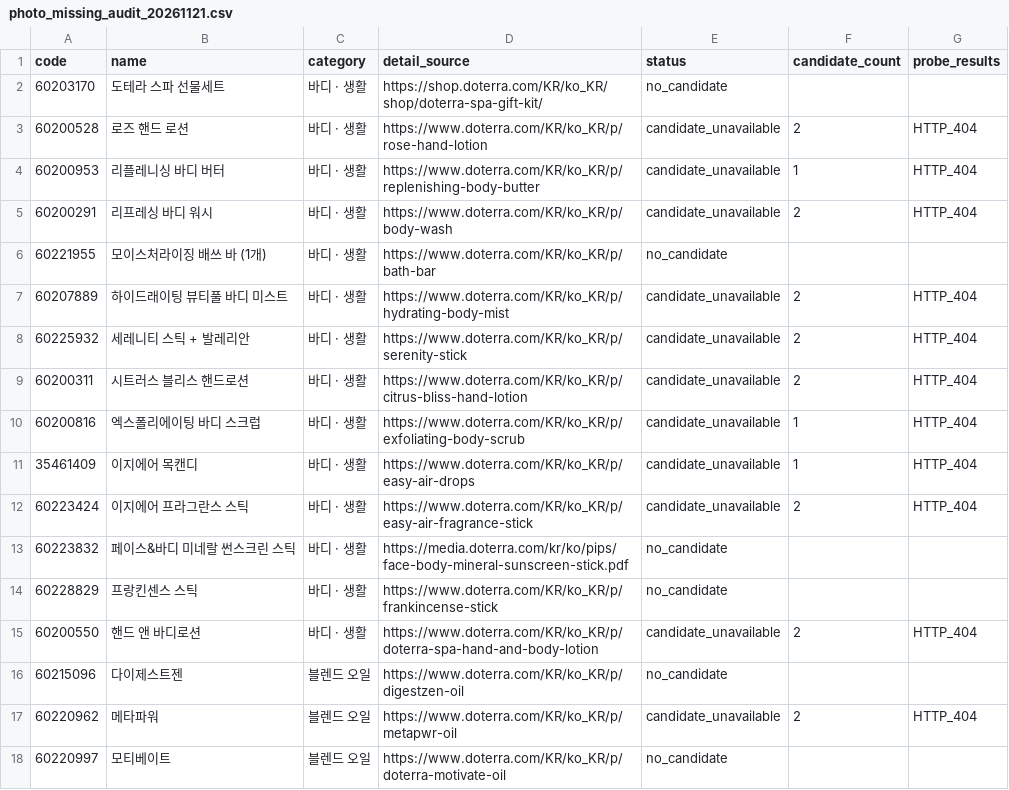
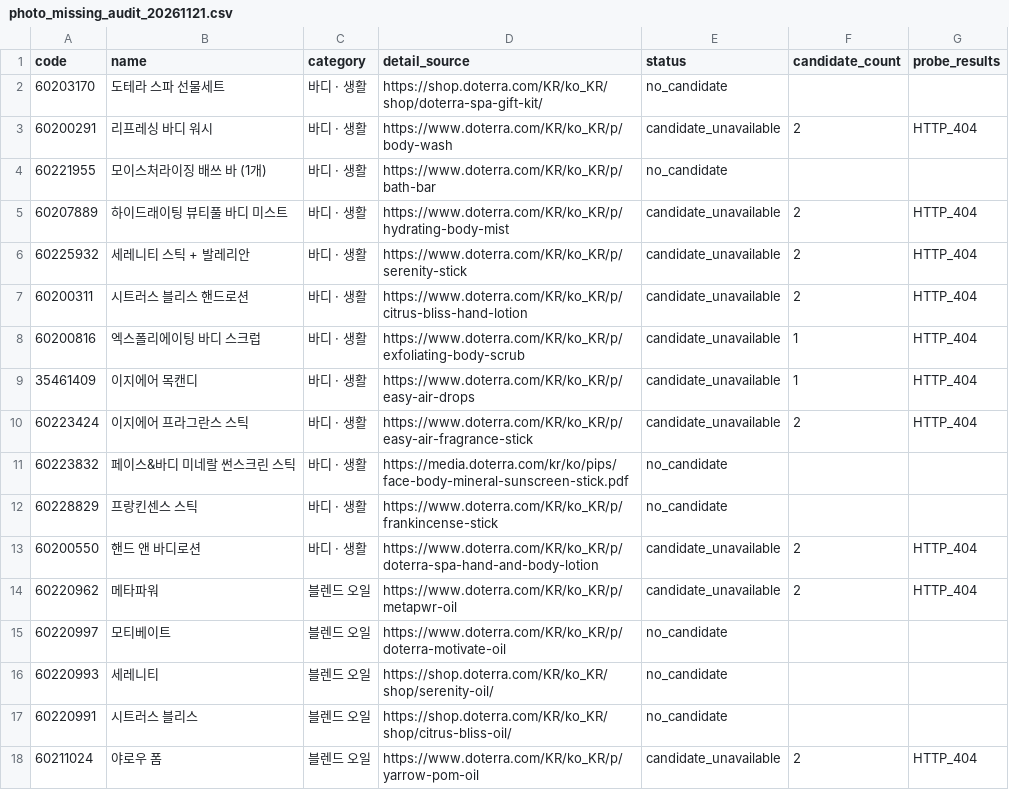
Before and after one commit to ri02000/green-index, a CSV file: photo_missing_audit_20261121.csv, drawn as a sheet; only a part is shown; the shorter side is filled out with more unchanged rows; the diff names each change by its address in the sheet, - before the commit and + after, or states it on an @@ line.

Commit message:
Remove three resolved missing photos from audit

```diff
--- a/photo_missing_audit_20261121.csv
+++ b/photo_missing_audit_20261121.csv
-row 3: 60200528 | 로즈 핸드 로션 | 바디 · 생활 | https://www.doterra.com/KR/ko_KR/p/rose-hand-lotion | candidate_unavailable | 2 | HTTP_404
-row 4: 60200953 | 리플레니싱 바디 버터 | 바디 · 생활 | https://www.doterra.com/KR/ko_KR/p/replenishing-body-butter | candidate_unavailable | 1 | HTTP_404
-row 16: 60215096 | 다이제스트젠 | 블렌드 오일 | https://www.doterra.com/KR/ko_KR/p/digestzen-oil | no_candidate
```
